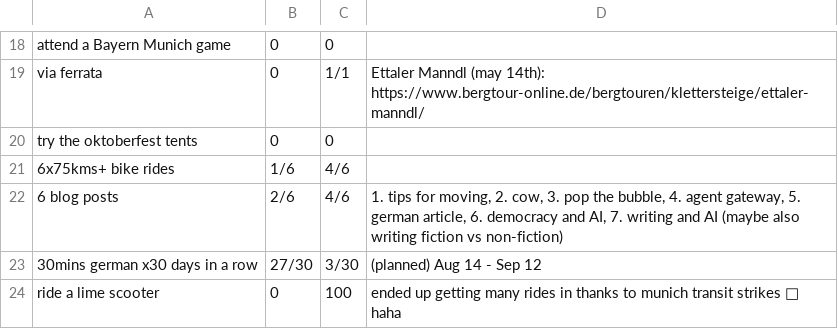
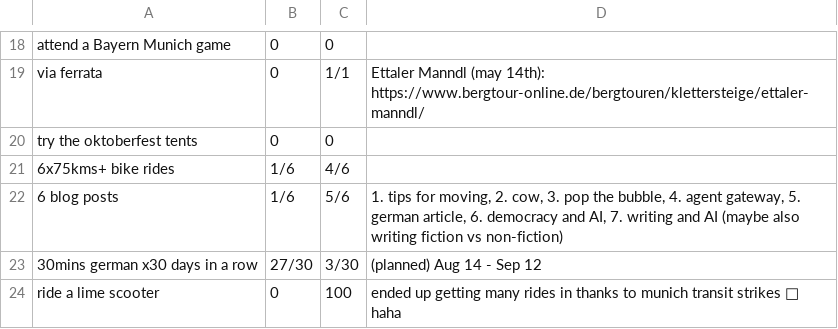
Before and after one commit to JoannaRoy/jo-website, a CSV file: src/blog_data/2026_binjo_progress.csv, drawn as a sheet; only a part is shown, gaps mark what is left out; the diff names each change by its address in the sheet, - before the commit and + after, or states it on an @@ line.

```diff
--- a/src/blog_data/2026_binjo_progress.csv
+++ b/src/blog_data/2026_binjo_progress.csv
-B22: 2/6
+B22: 1/6
-C22: 4/6
+C22: 5/6
```
Also changed, not shown: 33 other files.
